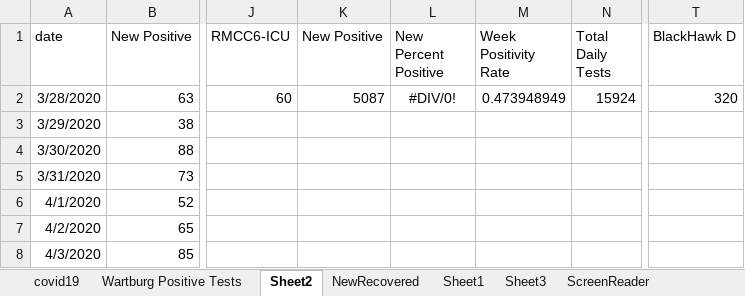
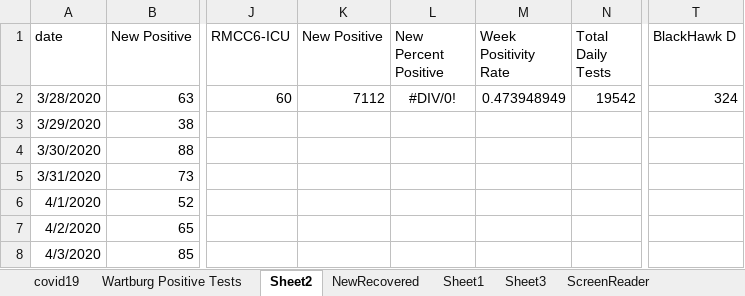
Before and after one commit to mbirgen/COVID19, an Excel workbook: covid19.xlsx, sheet Sheet2, drawn as a sheet; only a part is shown, gaps mark what is left out; values as stored, in another font and other column widths than the file's, no borders; the diff names each change by its address in the sheet, - before the commit and + after, or states it on an @@ line.

```diff
--- a/covid19.xlsx (sheet Sheet2)
+++ b/covid19.xlsx (sheet Sheet2)
-K2 (New Positive): 5087
+K2 (New Positive): 7112
-N2 (Total Daily Tests): 15924
+N2 (Total Daily Tests): 19542
-T2 (BlackHawk D): 320
+T2 (BlackHawk D): 324
```
Also changed, not shown: sheet covid19, 28 other files.
